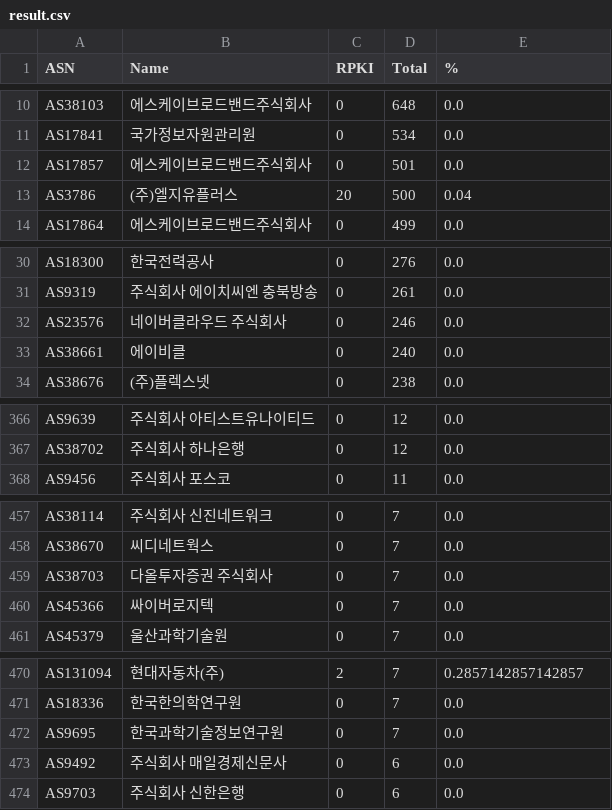
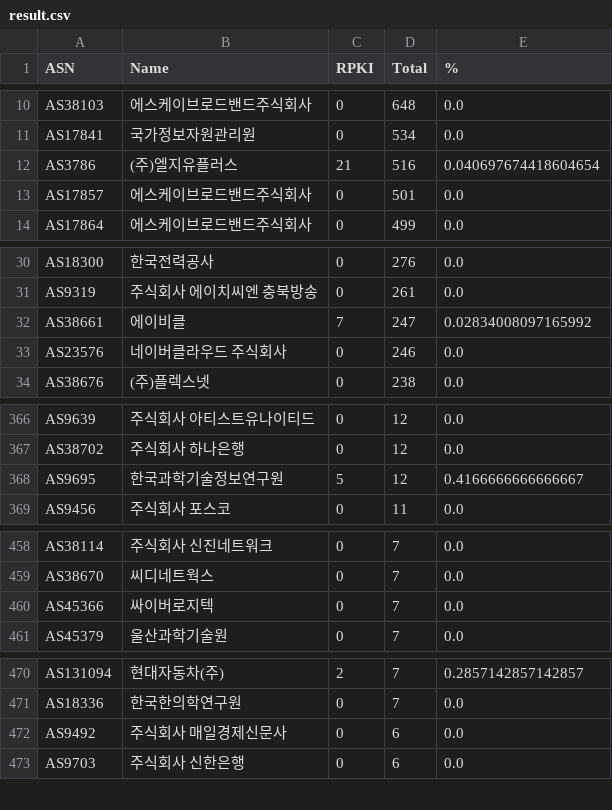
Before and after one commit to dxdxdt/rpki-tracker-kr, a CSV file: result.csv, drawn as a sheet; only a part is shown, gaps mark what is left out; the diff covers the shown part only.

Commit message:
Data snapshot commit
Signed-off-by: Snapshot Automation Bot <_@users.noreply.github.com>

```diff
--- a/result.csv
+++ b/result.csv
@@ -11,4 +11,4 @@ AS38103,에스케이브로드밴드주식회사,0,648,0.0
 AS17841,국가정보자원관리원,0,534,0.0
+AS3786,(주)엘지유플러스,21,516,0.040697674418604654
 AS17857,에스케이브로드밴드주식회사,0,501,0.0
-AS3786,(주)엘지유플러스,20,500,0.04
 AS17864,에스케이브로드밴드주식회사,0,499,0.0
@@ -31,4 +31,4 @@ AS18300,한국전력공사,0,276,0.0
 AS9319,주식회사 에이치씨엔 충북방송,0,261,0.0
+AS38661,에이비클,7,247,0.02834008097165992
 AS23576,네이버클라우드 주식회사,0,246,0.0
-AS38661,에이비클,0,240,0.0
 AS38676,(주)플렉스넷,0,238,0.0
@@ -367,2 +367,3 @@ AS9639,주식회사 아티스트유나이티드,0,12,0.0
 AS38702,주식회사 하나은행,0,12,0.0
+AS9695,한국과학기술정보연구원,5,12,0.4166666666666667
 AS9456,주식회사 포스코,0,11,0.0
@@ -458,3 +459,2 @@ AS38114,주식회사 신진네트워크,0,7,0.0
 AS38670,씨디네트웍스,0,7,0.0
-AS38703,다올투자증권 주식회사,0,7,0.0
 AS45366,싸이버로지텍,0,7,0.0
@@ -471,3 +471,2 @@ AS131094,현대자동차(주),2,7,0.2857142857142857
 AS18336,한국한의학연구원,0,7,0.0
-AS9695,한국과학기술정보연구원,0,7,0.0
 AS9492,주식회사 매일경제신문사,0,6,0.0
```
Also changed, not shown: 1 removed row, 9 moved rows and 5 edited cells elsewhere in this file, 7 other files.
